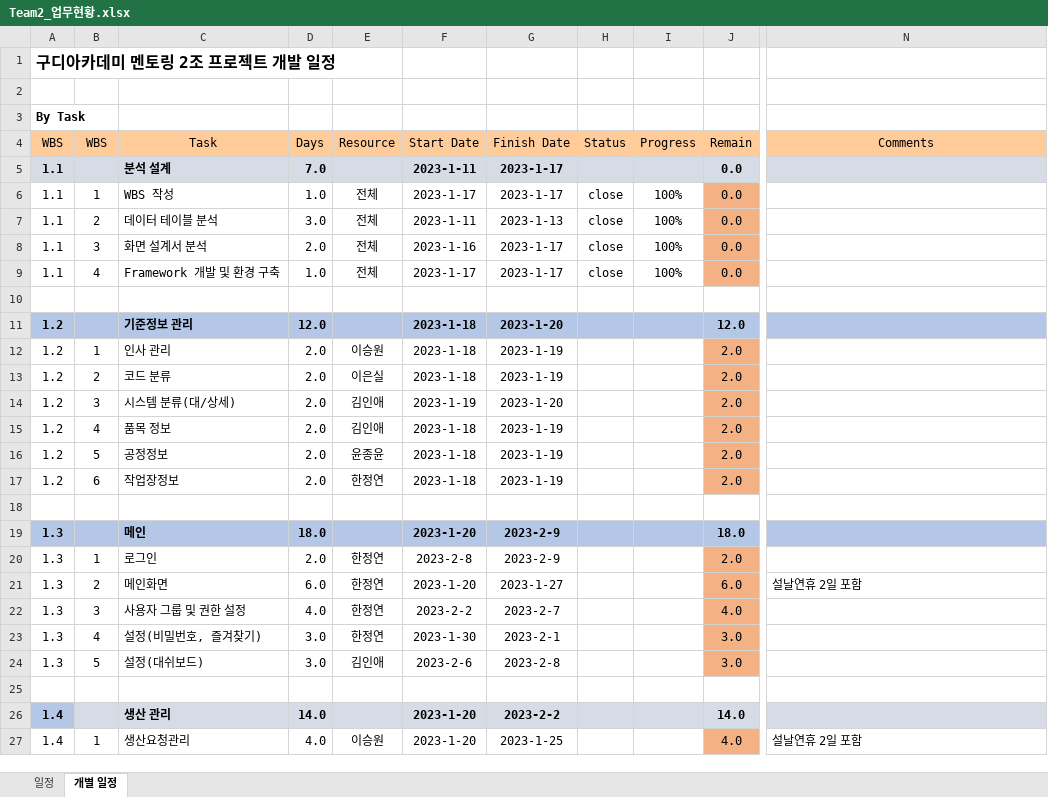
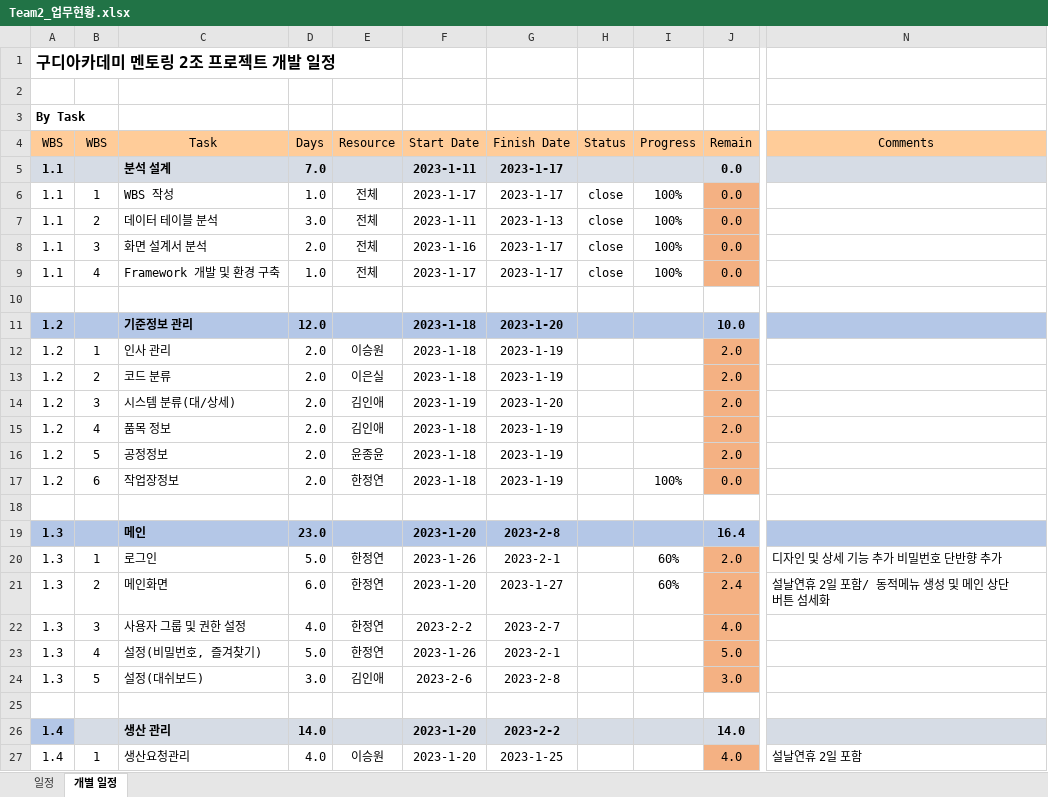
Before and after one commit to YJY1512/GoodeeTeamProject2, an Excel workbook: 설계 발표/Team2_업무현황.xlsx, sheet 개별 일정, drawn as a sheet; only a part is shown, gaps mark what is left out; values as stored, in another font and other column widths than the file's, no borders; conditional formats not drawn; the diff names each change by its address in the sheet, - before the commit and + after, or states it on an @@ line.

Commit message:
Add files via upload

```diff
--- a/설계 발표/Team2_업무현황.xlsx (sheet 개별 일정)
+++ b/설계 발표/Team2_업무현황.xlsx (sheet 개별 일정)
-J11 (Remain): 12.0
+J11 (Remain): 10.0
-I17 (Progress): (empty)
+I17 (Progress): 100%
-J17 (Remain): 2.0
+J17 (Remain): 0.0
-D19 (Days): 18.0
+D19 (Days): 23.0
-G19 (Finish Date): 2023-2-9
+G19 (Finish Date): 2023-2-8
-J19 (Remain): 18.0
+J19 (Remain): 16.4
-D20 (Days): 2.0
+D20 (Days): 5.0
-F20 (Start Date): 2023-2-8
+F20 (Start Date): 2023-1-26
-G20 (Finish Date): 2023-2-9
+G20 (Finish Date): 2023-2-1
-I20:I21 (Progress): (empty)
+I20:I21 (Progress): 60%
-N20 (Comments): (empty)
+N20 (Comments): 디자인 및 상세 기능 추가 비밀번호 단반향 추가
-J21 (Remain): 6.0
+J21 (Remain): 2.4
-N21 (Comments): 설날연휴 2일 포함
+N21 (Comments): 설날연휴 2일 포함/ 동적메뉴 생성 및 메인 상단 버튼 섬세화
-D23 (Days): 3.0
+D23 (Days): 5.0
-F23 (Start Date): 2023-1-30
+F23 (Start Date): 2023-1-26
-J23 (Remain): 3.0
+J23 (Remain): 5.0
```
